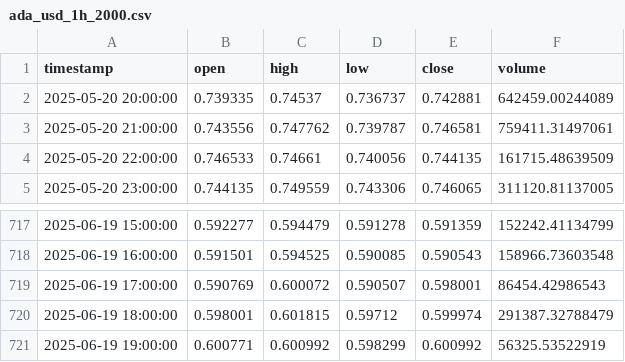
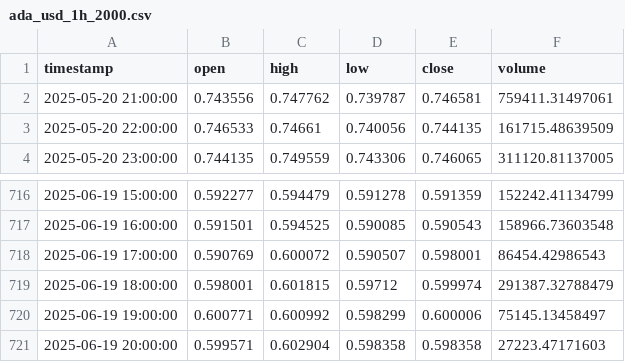
Before and after one commit to pilotwaffle/testing-bot, a CSV file: data/ohlcv_cache/ada_usd_1h_2000.csv, drawn as a sheet; only a part is shown, gaps mark what is left out.

```diff
--- a/data/ohlcv_cache/ada_usd_1h_2000.csv
+++ b/data/ohlcv_cache/ada_usd_1h_2000.csv
@@ -1,3 +1,2 @@
 timestamp,open,high,low,close,volume
-2025-05-20 20:00:00,0.739335,0.74537,0.736737,0.742881,642459.00244089
 2025-05-20 21:00:00,0.743556,0.747762,0.739787,0.746581,759411.31497061
@@ -720,2 +719,3 @@ timestamp,open,high,low,close,volume
 2025-06-19 18:00:00,0.598001,0.601815,0.59712,0.599974,291387.32788479
-2025-06-19 19:00:00,0.600771,0.600992,0.598299,0.600992,56325.53522919
+2025-06-19 19:00:00,0.600771,0.600992,0.598299,0.600006,75145.13458497
+2025-06-19 20:00:00,0.599571,0.602904,0.598358,0.598358,27223.47171603
```
Also changed, not shown: data/ohlcv_cache/btc_usd_1h_2000.csv, data/ohlcv_cache/eth_usd_1h_2000.csv, 33 other files.
